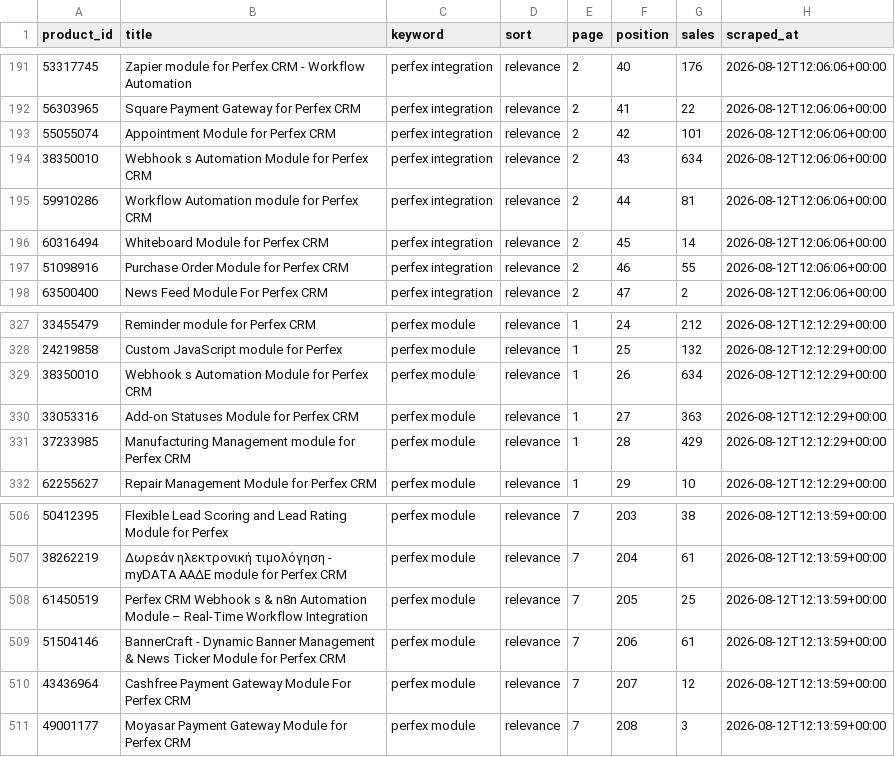
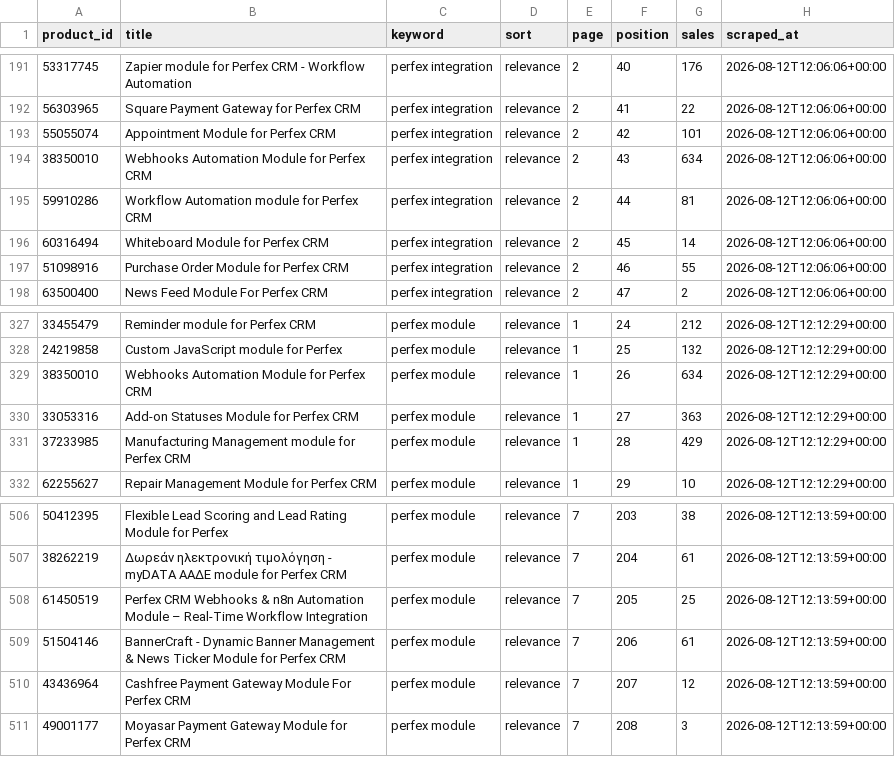
Before and after one commit to Ahmad-Mujtaba-Saeed/codecanyon-scrapper, a CSV file: research/csv/20260812T170553/search_occurrences.csv, drawn as a sheet; only a part is shown, gaps mark what is left out; the diff covers the shown part only.

```diff
--- a/research/csv/20260812T170553/search_occurrences.csv
+++ b/research/csv/20260812T170553/search_occurrences.csv
@@ -193,3 +193,3 @@ product_id,title,keyword,sort,page,position,sales,scraped_at
 55055074,Appointment Module for Perfex CRM,perfex integration,relevance,2,42,101,2026-08-12T12:06:06+00:00
-38350010,Webhook s Automation Module for Perfex CRM,perfex integration,relevance,2,43,634,2026-08-12T12:06:06+00:00
+38350010,Webhooks Automation Module for Perfex CRM,perfex integration,relevance,2,43,634,2026-08-12T12:06:06+00:00
 59910286,Workflow Automation module for Perfex CRM,perfex integration,relevance,2,44,81,2026-08-12T12:06:06+00:00
@@ -328,3 +328,3 @@ product_id,title,keyword,sort,page,position,sales,scraped_at
 24219858,Custom JavaScript module for Perfex,perfex module,relevance,1,25,132,2026-08-12T12:12:29+00:00
-38350010,Webhook s Automation Module for Perfex CRM,perfex module,relevance,1,26,634,2026-08-12T12:12:29+00:00
+38350010,Webhooks Automation Module for Perfex CRM,perfex module,relevance,1,26,634,2026-08-12T12:12:29+00:00
 33053316,Add-on Statuses Module for Perfex CRM,perfex module,relevance,1,27,363,2026-08-12T12:12:29+00:00
@@ -507,3 +507,3 @@ product_id,title,keyword,sort,page,position,sales,scraped_at
 38262219,Δωρεάν ηλεκτρονική τιμολόγηση - myDATA ΑΑΔΕ module for Perfex CRM,perfex module,relevance,7,204,61,2026-08-12T12:13:59+00:00
-61450519,Perfex CRM Webhook s & n8n Automation Module – Real-Time Workflow Integration,perfex module,relevance,7,205,25,2026-08-12T12:13:59+00:00
+61450519,Perfex CRM Webhooks & n8n Automation Module – Real-Time Workflow Integration,perfex module,relevance,7,205,25,2026-08-12T12:13:59+00:00
 51504146,BannerCraft - Dynamic Banner Management & News Ticker Module for Perfex CRM,perfex module,relevance,7,206,61,2026-08-12T12:13:59+00:00
```
Also changed, not shown: 7 edited cells elsewhere in this file, research/csv/20260812T170553/keyword_summary.csv, research/csv/20260812T170553/keywords.csv, 13 other files.
